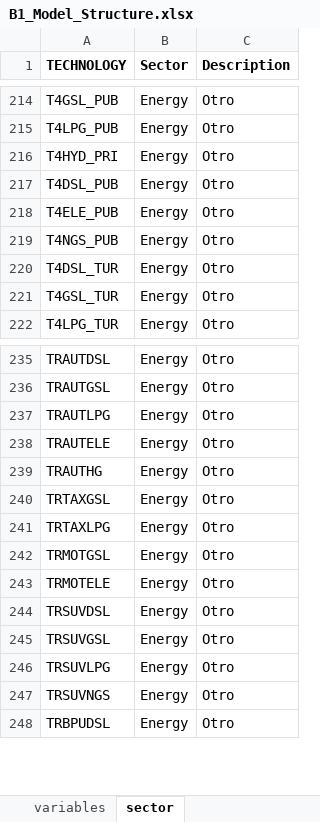
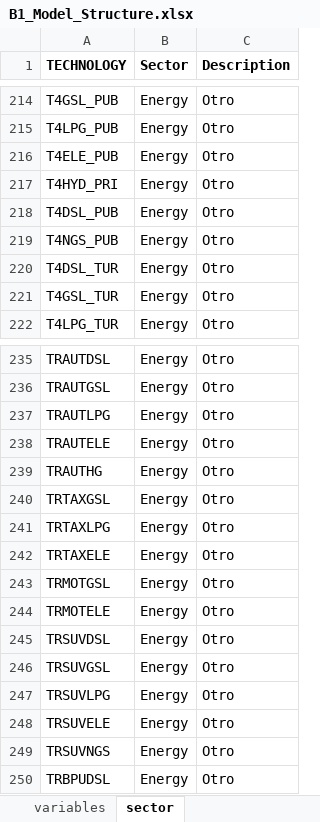
Before and after one commit to luviga/osemosys_momf, an Excel workbook: t3a_experiments/Experiment_1/0_From_Confection/B1_Model_Structure.xlsx, sheet sector, drawn as a sheet; only a part is shown, gaps mark what is left out; values as stored, in another font and other column widths than the file's, no borders; the diff names each change by its address in the sheet, - before the commit and + after, or states it on an @@ line.

```diff
--- a/t3a_experiments/Experiment_1/0_From_Confection/B1_Model_Structure.xlsx (sheet sector)
+++ b/t3a_experiments/Experiment_1/0_From_Confection/B1_Model_Structure.xlsx (sheet sector)
@@ row 218 moved to row 216: T4ELE_PUB @@
+row 242: TRTAXELE | Energy | Otro
+row 248: TRSUVELE | Energy | Otro
```
Also changed, not shown: sheet sets, 47 other files.
